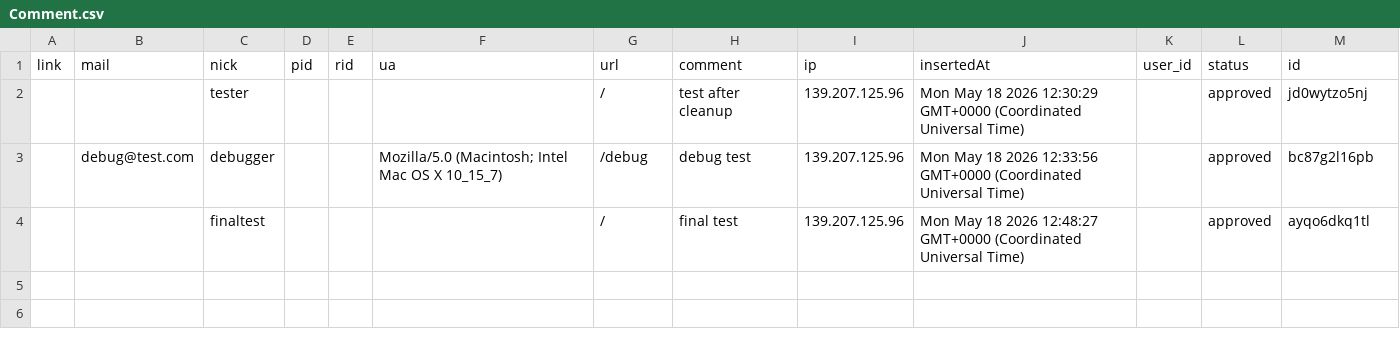
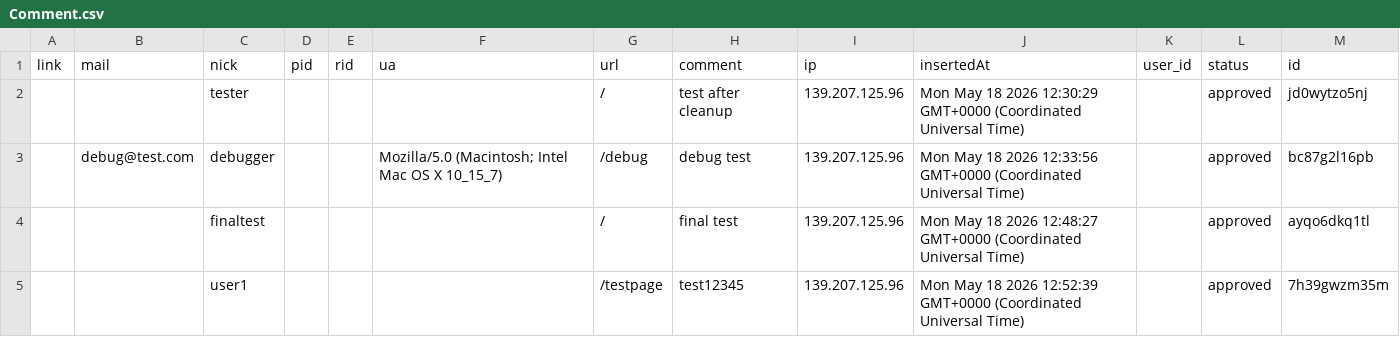
Before and after one commit to 500fan/waline-comments, a CSV file: images/Comment.csv, drawn as a sheet.

Commit message:
feat(waline): update comment data

```diff
--- a/images/Comment.csv
+++ b/images/Comment.csv
@@ -4 +4,2 @@ link,mail,nick,pid,rid,ua,url,comment,ip,insertedAt,user_id,status,id
 ,,finaltest,,,,/,final test,139.207.125.96,Mon May 18 2026 12:48:27 GMT+0000 (Coordinated Universal Time),,approved,ayqo6dkq1tl
+,,user1,,,,/testpage,test12345,139.207.125.96,Mon May 18 2026 12:52:39 GMT+0000 (Coordinated Universal Time),,approved,7h39gwzm35m
```
